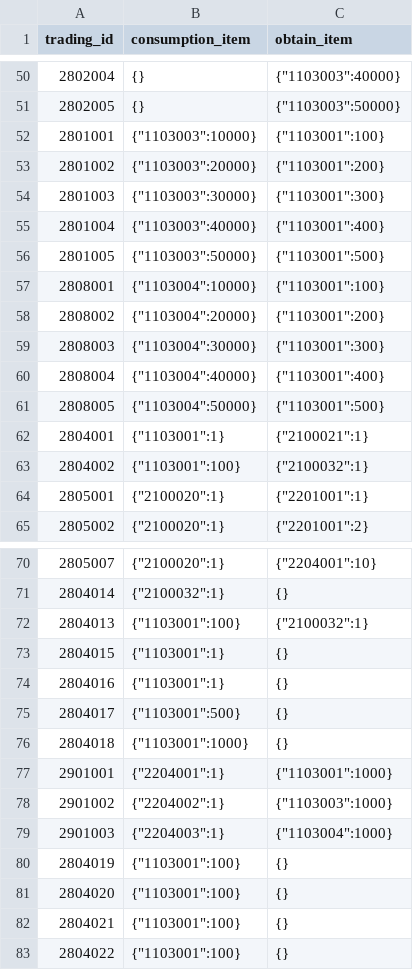
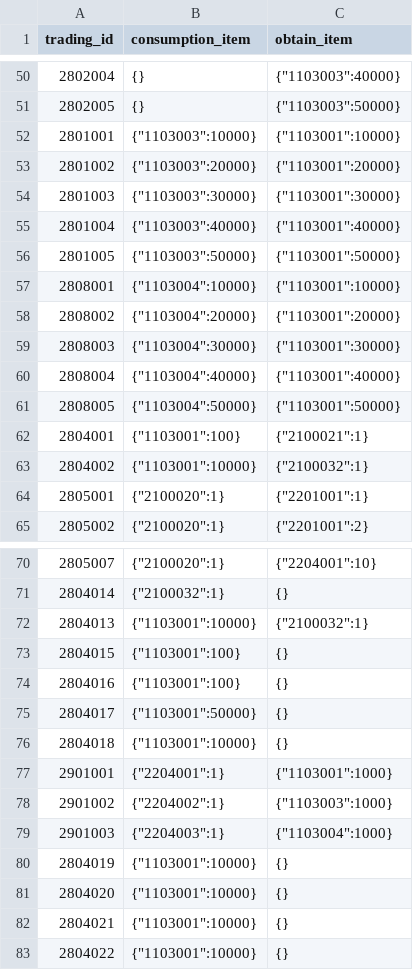
Before and after one commit to kspine/solution_pk, a CSV file: etc/poseidon/empery_center_data/item_trading.csv, drawn as a sheet; only a part is shown, gaps mark what is left out.

```diff
--- a/etc/poseidon/empery_center_data/item_trading.csv
+++ b/etc/poseidon/empery_center_data/item_trading.csv
@@ -51,14 +51,14 @@ trading_id,consumption_item,obtain_item
 2802005,{},"{""1103003"":50000}"
-2801001,"{""1103003"":10000}","{""1103001"":100}"
-2801002,"{""1103003"":20000}","{""1103001"":200}"
-2801003,"{""1103003"":30000}","{""1103001"":300}"
-2801004,"{""1103003"":40000}","{""1103001"":400}"
-2801005,"{""1103003"":50000}","{""1103001"":500}"
-2808001,"{""1103004"":10000}","{""1103001"":100}"
-2808002,"{""1103004"":20000}","{""1103001"":200}"
-2808003,"{""1103004"":30000}","{""1103001"":300}"
-2808004,"{""1103004"":40000}","{""1103001"":400}"
-2808005,"{""1103004"":50000}","{""1103001"":500}"
-2804001,"{""1103001"":1}","{""2100021"":1}"
-2804002,"{""1103001"":100}","{""2100032"":1}"
+2801001,"{""1103003"":10000}","{""1103001"":10000}"
+2801002,"{""1103003"":20000}","{""1103001"":20000}"
+2801003,"{""1103003"":30000}","{""1103001"":30000}"
+2801004,"{""1103003"":40000}","{""1103001"":40000}"
+2801005,"{""1103003"":50000}","{""1103001"":50000}"
+2808001,"{""1103004"":10000}","{""1103001"":10000}"
+2808002,"{""1103004"":20000}","{""1103001"":20000}"
+2808003,"{""1103004"":30000}","{""1103001"":30000}"
+2808004,"{""1103004"":40000}","{""1103001"":40000}"
+2808005,"{""1103004"":50000}","{""1103001"":50000}"
+2804001,"{""1103001"":100}","{""2100021"":1}"
+2804002,"{""1103001"":10000}","{""2100032"":1}"
 2805001,"{""2100020"":1}","{""2201001"":1}"
@@ -71,7 +71,7 @@ trading_id,consumption_item,obtain_item
 2804014,"{""2100032"":1}",{}
-2804013,"{""1103001"":100}","{""2100032"":1}"
-2804015,"{""1103001"":1}",{}
-2804016,"{""1103001"":1}",{}
-2804017,"{""1103001"":500}",{}
-2804018,"{""1103001"":1000}",{}
+2804013,"{""1103001"":10000}","{""2100032"":1}"
+2804015,"{""1103001"":100}",{}
+2804016,"{""1103001"":100}",{}
+2804017,"{""1103001"":50000}",{}
+2804018,"{""1103001"":10000}",{}
 2901001,"{""2204001"":1}","{""1103001"":1000}"
@@ -79,5 +79,5 @@ trading_id,consumption_item,obtain_item
 2901003,"{""2204003"":1}","{""1103004"":1000}"
-2804019,"{""1103001"":100}",{}
-2804020,"{""1103001"":100}",{}
-2804021,"{""1103001"":100}",{}
-2804022,"{""1103001"":100}",{}
+2804019,"{""1103001"":10000}",{}
+2804020,"{""1103001"":10000}",{}
+2804021,"{""1103001"":10000}",{}
+2804022,"{""1103001"":10000}",{}
```
Also changed, not shown: 15 other files.
